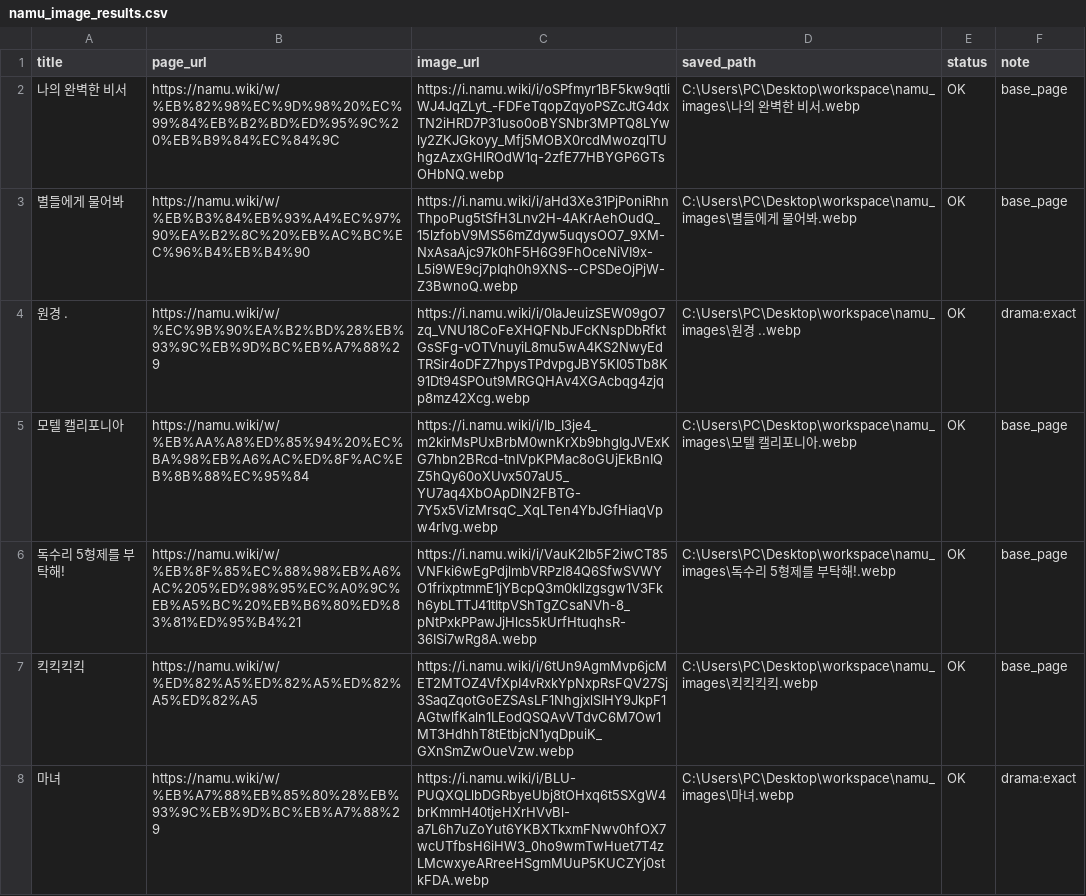
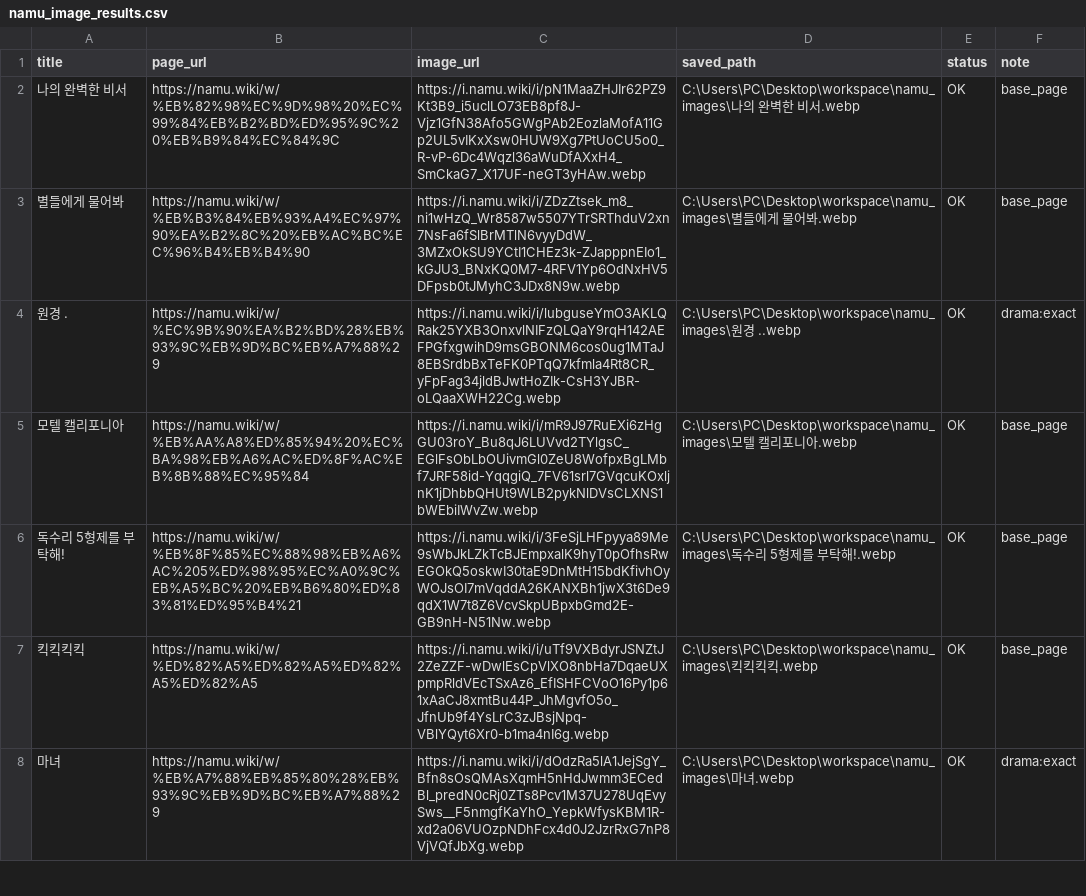
Before and after one commit to chaehwan001/drama_calendar, a CSV file: workspace/namu_image_results.csv, drawn as a sheet; only a part is shown; the diff covers the shown part only.

```diff
--- a/workspace/namu_image_results.csv
+++ b/workspace/namu_image_results.csv
@@ -1,8 +1,8 @@
 title,page_url,image_url,saved_path,status,note
-나의 완벽한 비서,https://namu.wiki/w/%EB%82%98%EC%9D%98%20%EC%99%84%EB%B2%BD%ED%95%9C%20%EB%B9%84%EC%84%9C,https://i.namu.wiki/i/oSPfmyr1BF5kw9qtliWJ4JqZLyt_-FDFeTqopZqyoPSZcJtG4dxTN2iHRD7P31uso0oBYSNbr3MPTQ8LYwly2ZKJGkoyy_Mfj5MOBX0rcdMwozqlTUhgzAzxGHlROdW1q-2zfE77HBYGP6GTsOHbNQ.webp,C:\Users\PC\Desktop\workspace\namu_images\나의 완벽한 비서.webp,OK,base_page
-별들에게 물어봐,https://namu.wiki/w/%EB%B3%84%EB%93%A4%EC%97%90%EA%B2%8C%20%EB%AC%BC%EC%96%B4%EB%B4%90,https://i.namu.wiki/i/aHd3Xe31PjPoniRhnThpoPug5tSfH3Lnv2H-4AKrAehOudQ_15lzfobV9MS56mZdyw5uqysOO7_9XM-NxAsaAjc97k0hF5H6G9FhOceNiVI9x-L5i9WE9cj7pIqh0h9XNS--CPSDeOjPjW-Z3BwnoQ.webp,C:\Users\PC\Desktop\workspace\namu_images\별들에게 물어봐.webp,OK,base_page
-원경 .,https://namu.wiki/w/%EC%9B%90%EA%B2%BD%28%EB%93%9C%EB%9D%BC%EB%A7%88%29,https://i.namu.wiki/i/0IaJeuizSEW09gO7zq_VNU18CoFeXHQFNbJFcKNspDbRfktGsSFg-vOTVnuyiL8mu5wA4KS2NwyEdTRSir4oDFZ7hpysTPdvpgJBY5KI05Tb8K91Dt94SPOut9MRGQHAv4XGAcbqg4zjqp8mz42Xcg.webp,C:\Users\PC\Desktop\workspace\namu_images\원경 ..webp,OK,drama:exact
-모텔 캘리포니아,https://namu.wiki/w/%EB%AA%A8%ED%85%94%20%EC%BA%98%EB%A6%AC%ED%8F%AC%EB%8B%88%EC%95%84,https://i.namu.wiki/i/Ib_I3je4_m2kirMsPUxBrbM0wnKrXb9bhgIgJVExKG7hbn2BRcd-tnIVpKPMac8oGUjEkBnIQZ5hQy60oXUvx507aU5_YU7aq4XbOApDlN2FBTG-7Y5x5VizMrsqC_XqLTen4YbJGfHiaqVpw4rIvg.webp,C:\Users\PC\Desktop\workspace\namu_images\모텔 캘리포니아.webp,OK,base_page
-독수리 5형제를 부탁해!,https://namu.wiki/w/%EB%8F%85%EC%88%98%EB%A6%AC%205%ED%98%95%EC%A0%9C%EB%A5%BC%20%EB%B6%80%ED%83%81%ED%95%B4%21,https://i.namu.wiki/i/VauK2Ib5F2iwCT85VNFki6wEgPdjlmbVRPzI84Q6SfwSVWYO1frixptmmE1jYBcpQ3m0kllzgsgw1V3Fkh6ybLTTJ41tItpVShTgZCsaNVh-8_pNtPxkPPawJjHlcs5kUrfHtuqhsR-36ISi7wRg8A.webp,C:\Users\PC\Desktop\workspace\namu_images\독수리 5형제를 부탁해!.webp,OK,base_page
-킥킥킥킥,https://namu.wiki/w/%ED%82%A5%ED%82%A5%ED%82%A5%ED%82%A5,https://i.namu.wiki/i/6tUn9AgmMvp6jcMET2MTOZ4VfXpI4vRxkYpNxpRsFQV27Sj3SaqZqotGoEZSAsLF1NhgjxlSIHY9JkpF1AGtwlfKaln1LEodQSQAvVTdvC6M7Ow1MT3HdhhT8tEtbjcN1yqDpuiK_GXnSmZwOueVzw.webp,C:\Users\PC\Desktop\workspace\namu_images\킥킥킥킥.webp,OK,base_page
-마녀,https://namu.wiki/w/%EB%A7%88%EB%85%80%28%EB%93%9C%EB%9D%BC%EB%A7%88%29,https://i.namu.wiki/i/BLU-PUQXQLlbDGRbyeUbj8tOHxq6t5SXgW4brKmmH40tjeHXrHVvBl-a7L6h7uZoYut6YKBXTkxmFNwv0hfOX7wcUTfbsH6iHW3_0ho9wmTwHuet7T4zLMcwxyeARreeHSgmMUuP5KUCZYj0stkFDA.webp,C:\Users\PC\Desktop\workspace\namu_images\마녀.webp,OK,drama:exact
+나의 완벽한 비서,https://namu.wiki/w/%EB%82%98%EC%9D%98%20%EC%99%84%EB%B2%BD%ED%95%9C%20%EB%B9%84%EC%84%9C,https://i.namu.wiki/i/pN1MaaZHJIr62PZ9Kt3B9_i5uclLO73EB8pf8J-Vjz1GfN38Afo5GWgPAb2EozlaMofA11Gp2UL5vIKxXsw0HUW9Xg7PtUoCU5o0_R-vP-6Dc4Wqzl36aWuDfAXxH4_SmCkaG7_X17UF-neGT3yHAw.webp,C:\Users\PC\Desktop\workspace\namu_images\나의 완벽한 비서.webp,OK,base_page
+별들에게 물어봐,https://namu.wiki/w/%EB%B3%84%EB%93%A4%EC%97%90%EA%B2%8C%20%EB%AC%BC%EC%96%B4%EB%B4%90,https://i.namu.wiki/i/ZDzZtsek_m8_ni1wHzQ_Wr8587w5507YTrSRThduV2xn7NsFa6fSlBrMTlN6vyyDdW_3MZxOkSU9YCtI1CHEz3k-ZJapppnEIo1_kGJU3_BNxKQ0M7-4RFV1Yp6OdNxHV5DFpsb0tJMyhC3JDx8N9w.webp,C:\Users\PC\Desktop\workspace\namu_images\별들에게 물어봐.webp,OK,base_page
+원경 .,https://namu.wiki/w/%EC%9B%90%EA%B2%BD%28%EB%93%9C%EB%9D%BC%EB%A7%88%29,https://i.namu.wiki/i/lubguseYmO3AKLQRak25YXB3OnxvlNIFzQLQaY9rqH142AEFPGfxgwihD9msGBONM6cos0ug1MTaJ8EBSrdbBxTeFK0PTqQ7kfmla4Rt8CR_yFpFag34jldBJwtHoZIk-CsH3YJBR-oLQaaXWH22Cg.webp,C:\Users\PC\Desktop\workspace\namu_images\원경 ..webp,OK,drama:exact
+모텔 캘리포니아,https://namu.wiki/w/%EB%AA%A8%ED%85%94%20%EC%BA%98%EB%A6%AC%ED%8F%AC%EB%8B%88%EC%95%84,https://i.namu.wiki/i/mR9J97RuEXi6zHgGU03roY_Bu8qJ6LUVvd2TYlgsC_EGlFsObLbOUivmGl0ZeU8WofpxBgLMbf7JRF58id-YqqgiQ_7FV61srl7GVqcuKOxljnK1jDhbbQHUt9WLB2pykNlDVsCLXNS1bWEbiIWvZw.webp,C:\Users\PC\Desktop\workspace\namu_images\모텔 캘리포니아.webp,OK,base_page
+독수리 5형제를 부탁해!,https://namu.wiki/w/%EB%8F%85%EC%88%98%EB%A6%AC%205%ED%98%95%EC%A0%9C%EB%A5%BC%20%EB%B6%80%ED%83%81%ED%95%B4%21,https://i.namu.wiki/i/3FeSjLHFpyya89Me9sWbJkLZkTcBJEmpxalK9hyT0pOfhsRwEGOkQ5oskwI30taE9DnMtH15bdKfivhOyWOJsOI7mVqddA26KANXBh1jwX3t6De9qdX1W7t8Z6VcvSkpUBpxbGmd2E-GB9nH-N51Nw.webp,C:\Users\PC\Desktop\workspace\namu_images\독수리 5형제를 부탁해!.webp,OK,base_page
+킥킥킥킥,https://namu.wiki/w/%ED%82%A5%ED%82%A5%ED%82%A5%ED%82%A5,https://i.namu.wiki/i/uTf9VXBdyrJSNZtJ2ZeZZF-wDwlEsCpVlXO8nbHa7DqaeUXpmpRldVEcTSxAz6_EfISHFCVoO16Py1p61xAaCJ8xmtBu44P_JhMgvfO5o_JfnUb9f4YsLrC3zJBsjNpq-VBlYQyt6Xr0-b1ma4nI6g.webp,C:\Users\PC\Desktop\workspace\namu_images\킥킥킥킥.webp,OK,base_page
+마녀,https://namu.wiki/w/%EB%A7%88%EB%85%80%28%EB%93%9C%EB%9D%BC%EB%A7%88%29,https://i.namu.wiki/i/dOdzRa5lA1JejSgY_Bfn8sOsQMAsXqmH5nHdJwmm3ECedBl_predN0cRj0ZTs8Pcv1M37U278UqEvySws__F5nmgfKaYhO_YepkWfysKBM1R-xd2a06VUOzpNDhFcx4d0J2JzrRxG7nP8VjVQfJbXg.webp,C:\Users\PC\Desktop\workspace\namu_images\마녀.webp,OK,drama:exact
```
Also changed, not shown: 67 edited cells elsewhere in this file, 31 other files.
